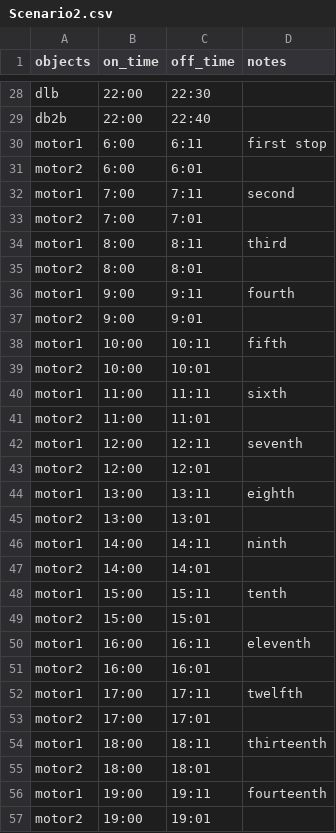
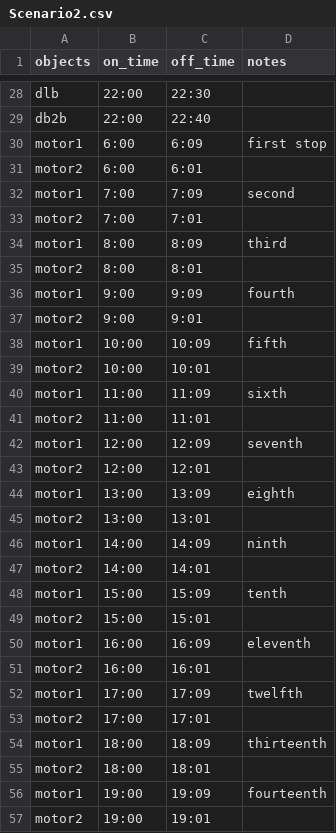
Before and after one commit to Hub-Omega/ScaledHome, a CSV file: Scenarios/Scenario2.csv, drawn as a sheet; only a part is shown, gaps mark what is left out; the diff covers the shown part only.

Commit message:
Add files via upload

```diff
--- a/Scenarios/Scenario2.csv
+++ b/Scenarios/Scenario2.csv
@@ -29,29 +29,29 @@ dlb,22:00,22:30,
 db2b,22:00,22:40,
-motor1,6:00,6:11,first stop
+motor1,6:00,6:09,first stop
 motor2,6:00,6:01,
-motor1,7:00,7:11,second
+motor1,7:00,7:09,second
 motor2,7:00,7:01,
-motor1,8:00,8:11,third
+motor1,8:00,8:09,third
 motor2,8:00,8:01,
-motor1,9:00,9:11,fourth
+motor1,9:00,9:09,fourth
 motor2,9:00,9:01,
-motor1,10:00,10:11,fifth
+motor1,10:00,10:09,fifth
 motor2,10:00,10:01,
-motor1,11:00,11:11,sixth
+motor1,11:00,11:09,sixth
 motor2,11:00,11:01,
-motor1,12:00,12:11,seventh
+motor1,12:00,12:09,seventh
 motor2,12:00,12:01,
-motor1,13:00,13:11,eighth
+motor1,13:00,13:09,eighth
 motor2,13:00,13:01,
-motor1,14:00,14:11,ninth
+motor1,14:00,14:09,ninth
 motor2,14:00,14:01,
-motor1,15:00,15:11,tenth
+motor1,15:00,15:09,tenth
 motor2,15:00,15:01,
-motor1,16:00,16:11,eleventh
+motor1,16:00,16:09,eleventh
 motor2,16:00,16:01,
-motor1,17:00,17:11,twelfth
+motor1,17:00,17:09,twelfth
 motor2,17:00,17:01,
-motor1,18:00,18:11,thirteenth
+motor1,18:00,18:09,thirteenth
 motor2,18:00,18:01,
-motor1,19:00,19:11,fourteenth
+motor1,19:00,19:09,fourteenth
 motor2,19:00,19:01,
```
Also changed, not shown: 1 edited cell elsewhere in this file.
